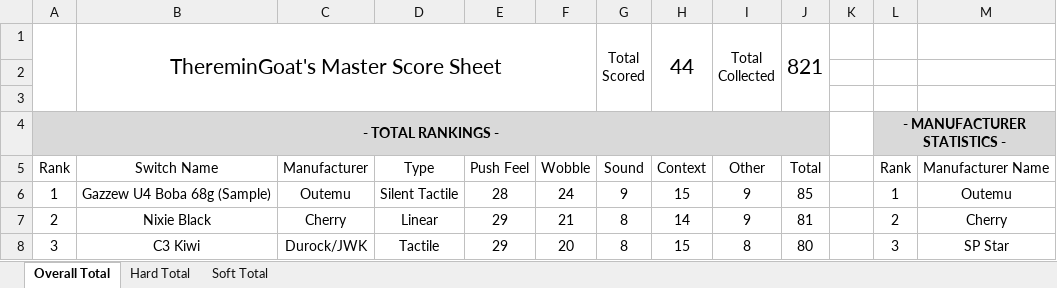
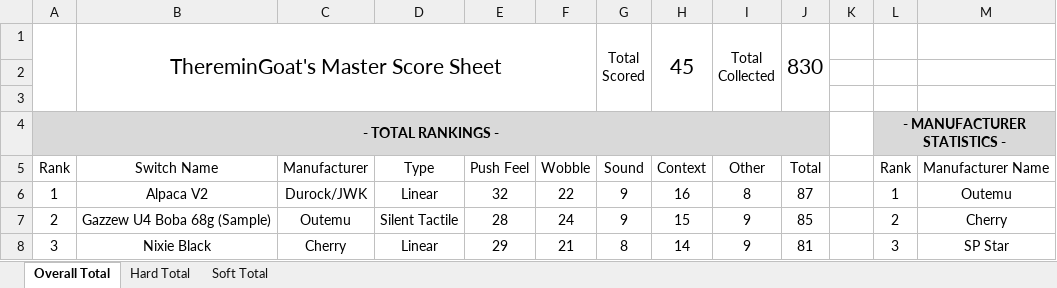
Before and after one commit to ThereminGoat/switch-scores, an Excel workbook: Composite Score Sheet.xlsx, sheet Overall Total, drawn as a sheet; only a part is shown; values as stored, in another font and other column widths than the file's, no borders; charts and pictures not drawn; the diff covers the shown part only; the diff names each change by its address in the sheet, - before the commit and + after, or states it on an @@ line.

```diff
--- a/Composite Score Sheet.xlsx (sheet Overall Total)
+++ b/Composite Score Sheet.xlsx (sheet Overall Total)
-H1: 44
+H1: 45
-J1: 821
+J1: 830
-B6: Gazzew U4 Boba 68g (Sample)
+B6: Alpaca V2
-C6: Outemu
+C6: Durock/JWK
-D6: Silent Tactile
+D6: Linear
-E6: 28
+E6: 32
-F6: 24
+F6: 22
-H6: 15
+H6: 16
-I6: 9
+I6: 8
-J6: 85
+J6: 87
-B7: Nixie Black
+B7: Gazzew U4 Boba 68g (Sample)
-C7: Cherry
+C7: Outemu
-D7: Linear
+D7: Silent Tactile
-E7: 29
+E7: 28
-F7: 21
+F7: 24
-G7: 8
+G7: 9
-H7: 14
+H7: 15
-J7: 81
+J7: 85
-B8: C3 Kiwi
+B8: Nixie Black
-C8: Durock/JWK
+C8: Cherry
-D8: Tactile
+D8: Linear
-F8: 20
+F8: 21
-H8: 15
+H8: 14
-I8: 8
+I8: 9
-J8: 80
+J8: 81
```
Also changed, not shown: 3 added rows, 1 removed row, 120 edited cells and merged cells elsewhere in this sheet, sheet Hard Total, sheet Soft Total, formulas that keep their value, 1 other file.
